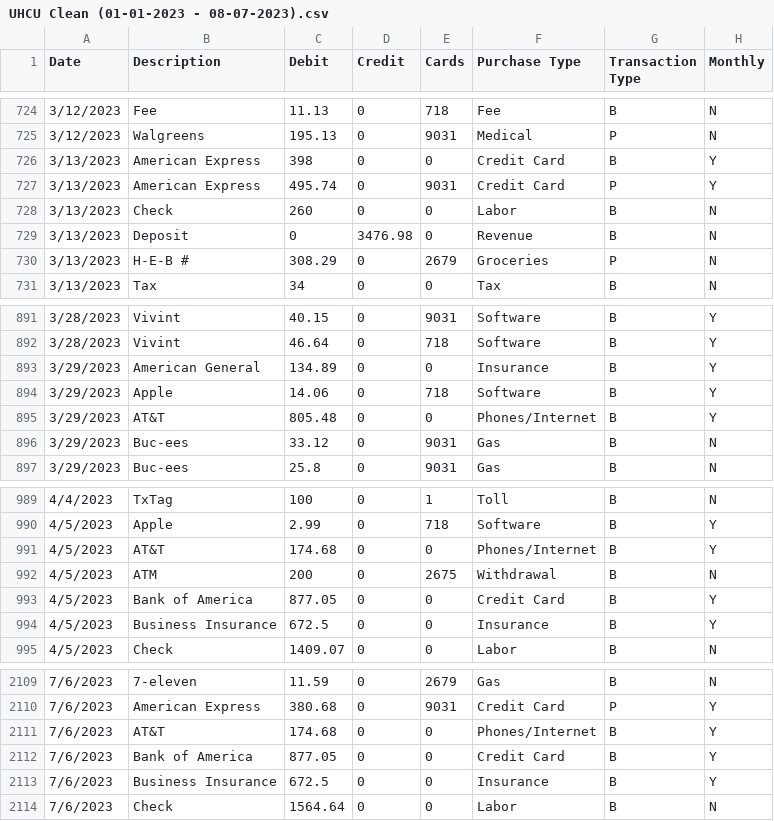
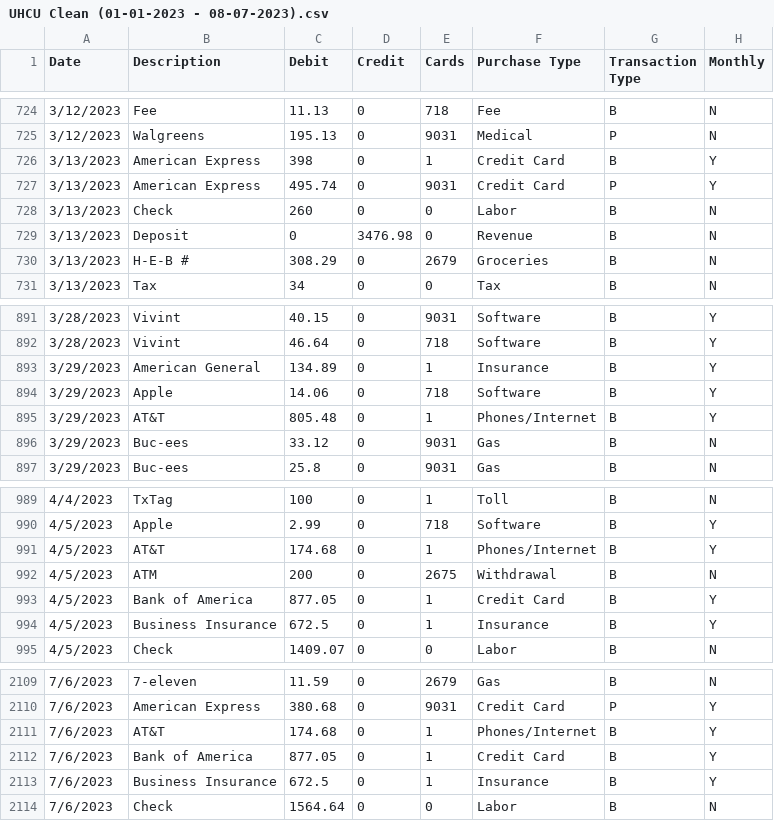
Before and after one commit to Michel-A-Gonzalez/BeyondEco, a CSV file: 2023/UHCU Clean/UHCU Clean (01-01-2023 - 08-07-2023).csv, drawn as a sheet; only a part is shown, gaps mark what is left out; the diff covers the shown part only.

```diff
--- a/2023/UHCU Clean/UHCU Clean (01-01-2023 - 08-07-2023).csv
+++ b/2023/UHCU Clean/UHCU Clean (01-01-2023 - 08-07-2023).csv
@@ -725,3 +725,3 @@ Date,Description,Debit,Credit,Cards,Purchase Type,Transaction Type,Monthly
 3/12/2023,Walgreens,195.13,0,9031,Medical,P,N
-3/13/2023,American Express,398,0,0,Credit Card,B,Y
+3/13/2023,American Express,398,0,1,Credit Card,B,Y
 3/13/2023,American Express,495.74,0,9031,Credit Card,P,Y
@@ -729,3 +729,3 @@ Date,Description,Debit,Credit,Cards,Purchase Type,Transaction Type,Monthly
 3/13/2023,Deposit,0,3476.98,0,Revenue,B,N
-3/13/2023,H-E-B #,308.29,0,2679,Groceries,P,N
+3/13/2023,H-E-B #,308.29,0,2679,Groceries,B,N
 3/13/2023,Tax,34,0,0,Tax,B,N
@@ -892,5 +892,5 @@ Date,Description,Debit,Credit,Cards,Purchase Type,Transaction Type,Monthly
 3/28/2023,Vivint,46.64,0,718,Software,B,Y
-3/29/2023,American General,134.89,0,0,Insurance,B,Y
+3/29/2023,American General,134.89,0,1,Insurance,B,Y
 3/29/2023,Apple,14.06,0,718,Software,B,Y
-3/29/2023,AT&T,805.48,0,0,Phones/Internet,B,Y
+3/29/2023,AT&T,805.48,0,1,Phones/Internet,B,Y
 3/29/2023,Buc-ees,33.12,0,9031,Gas,B,N
@@ -990,6 +990,6 @@ Date,Description,Debit,Credit,Cards,Purchase Type,Transaction Type,Monthly
 4/5/2023,Apple,2.99,0,718,Software,B,Y
-4/5/2023,AT&T,174.68,0,0,Phones/Internet,B,Y
+4/5/2023,AT&T,174.68,0,1,Phones/Internet,B,Y
 4/5/2023,ATM,200,0,2675,Withdrawal,B,N
-4/5/2023,Bank of America,877.05,0,0,Credit Card,B,Y
-4/5/2023,Business Insurance,672.5,0,0,Insurance,B,Y
+4/5/2023,Bank of America,877.05,0,1,Credit Card,B,Y
+4/5/2023,Business Insurance,672.5,0,1,Insurance,B,Y
 4/5/2023,Check,1409.07,0,0,Labor,B,N
@@ -2110,5 +2110,5 @@ Date,Description,Debit,Credit,Cards,Purchase Type,Transaction Type,Monthly
 7/6/2023,American Express,380.68,0,9031,Credit Card,P,Y
-7/6/2023,AT&T,174.68,0,0,Phones/Internet,B,Y
-7/6/2023,Bank of America,877.05,0,0,Credit Card,B,Y
-7/6/2023,Business Insurance,672.5,0,0,Insurance,B,Y
+7/6/2023,AT&T,174.68,0,1,Phones/Internet,B,Y
+7/6/2023,Bank of America,877.05,0,1,Credit Card,B,Y
+7/6/2023,Business Insurance,672.5,0,1,Insurance,B,Y
 7/6/2023,Check,1564.64,0,0,Labor,B,N
```
Also changed, not shown: 4 added rows, 4 removed rows, 4 moved rows and 66 edited cells elsewhere in this file.
